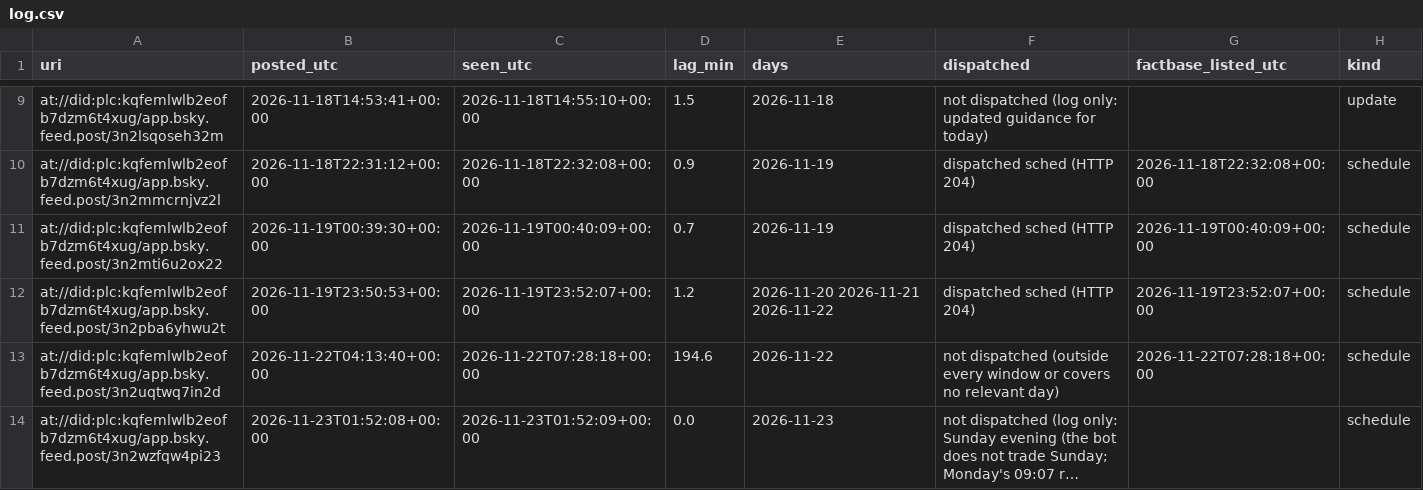
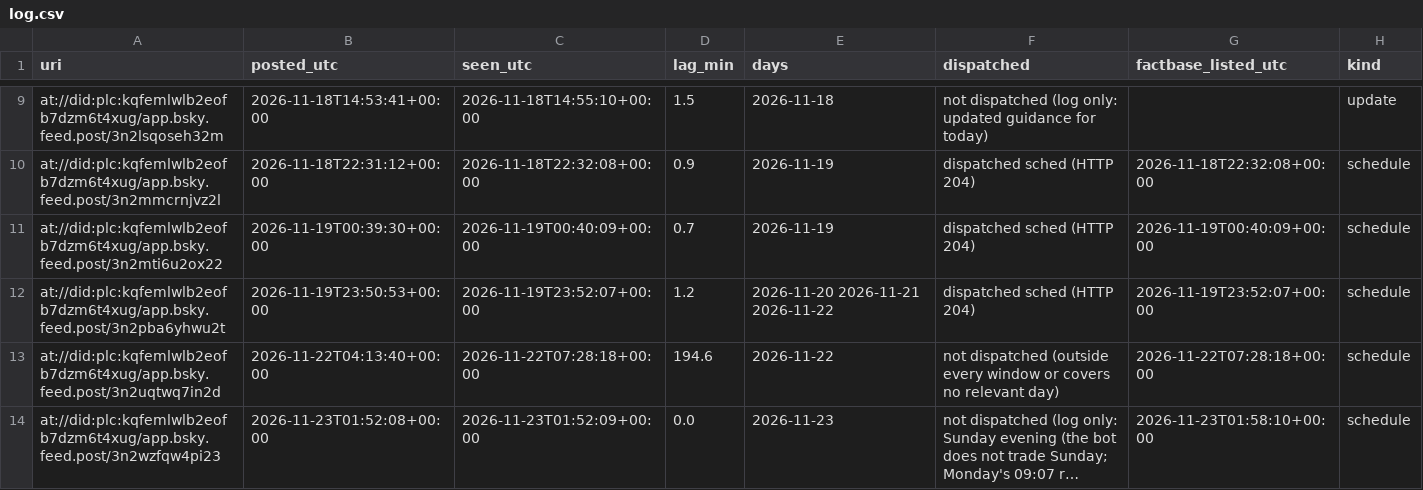
Before and after one commit to su198-hub/wh-schedule-watch, a CSV file: log.csv, drawn as a sheet; only a part is shown, gaps mark what is left out; long unchanged cells end in …; the diff names each change by its address in the sheet, - before the commit and + after, or states it on an @@ line.

```diff
--- a/log.csv
+++ b/log.csv
-G14 (factbase_listed_utc): (empty)
+G14 (factbase_listed_utc): 2026-11-23T01:58:10+00:00
```
